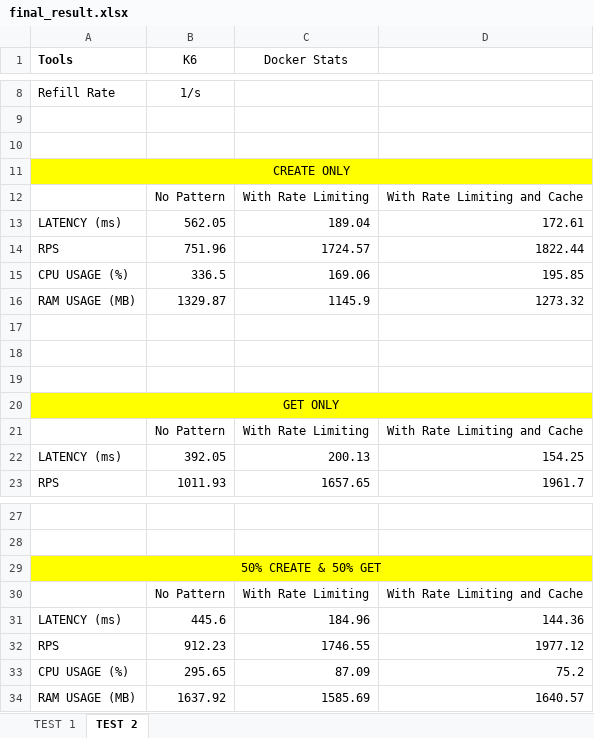
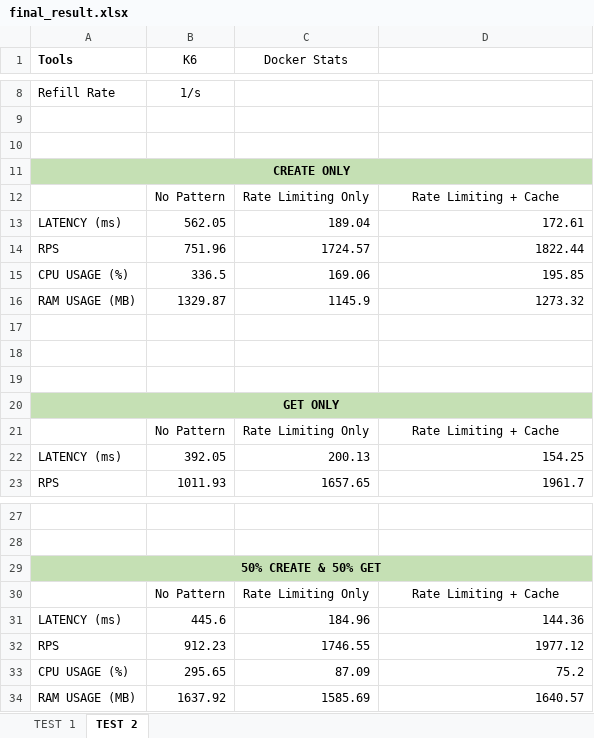
Before and after one commit to hotcat190/link-shortener, an Excel workbook: eval/results/final_result.xlsx, sheet TEST 2, drawn as a sheet; only a part is shown, gaps mark what is left out; values as stored, in another font and other column widths than the file's, no borders; the diff names each change by its address in the sheet, - before the commit and + after, or states it on an @@ line.

Commit message:
Update final_result.xlsx

```diff
--- a/eval/results/final_result.xlsx (sheet TEST 2)
+++ b/eval/results/final_result.xlsx (sheet TEST 2)
-A11:D11 fill: #FFFF00
+A11:D11 fill: #C5E0B4
-A11 bold: off
+A11 bold: on
-C12 (Docker Stats): With Rate Limiting
+C12 (Docker Stats): Rate Limiting Only
-D12: With Rate Limiting and Cache
+D12: Rate Limiting + Cache
-A20:D20 fill: #FFFF00
+A20:D20 fill: #C5E0B4
-A20 bold: off
+A20 bold: on
-C21 (Docker Stats): With Rate Limiting
+C21 (Docker Stats): Rate Limiting Only
-D21: With Rate Limiting and Cache
+D21: Rate Limiting + Cache
-A29:D29 fill: #FFFF00
+A29:D29 fill: #C5E0B4
-A29 bold: off
+A29 bold: on
-C30 (Docker Stats): With Rate Limiting
+C30 (Docker Stats): Rate Limiting Only
-D30: With Rate Limiting and Cache
+D30: Rate Limiting + Cache
```
Also changed, not shown: sheet TEST 1.
